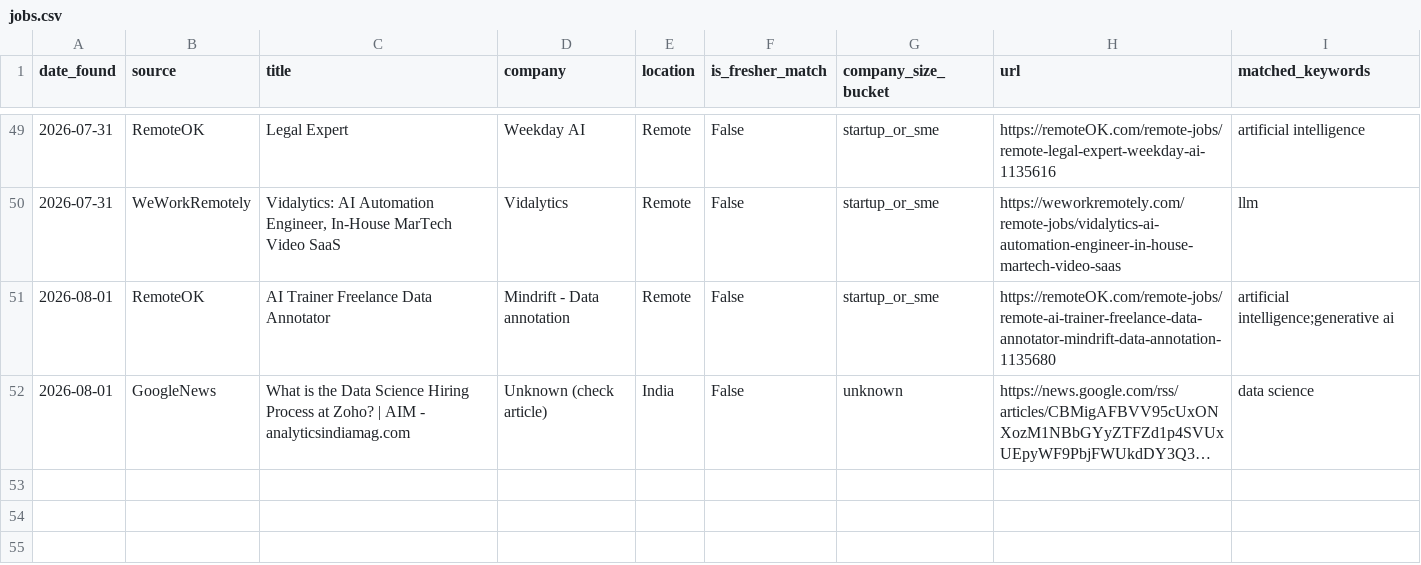
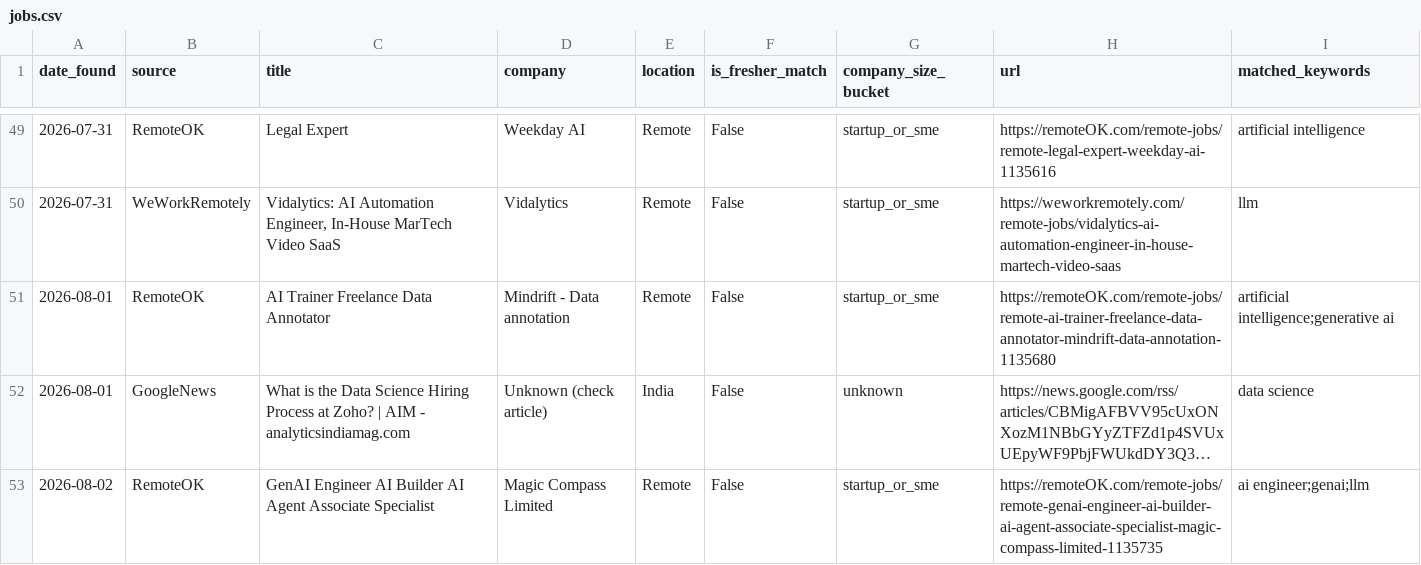
Before and after one commit to ChaarukeshAbhi/ai-fresher-job-radar, a CSV file: data/jobs.csv, drawn as a sheet; only a part is shown, gaps mark what is left out; long unchanged cells end in …; the diff names each change by its address in the sheet, - before the commit and + after, or states it on an @@ line.

```diff
--- a/data/jobs.csv
+++ b/data/jobs.csv
+row 53: 2026-08-02 | RemoteOK | GenAI Engineer AI Builder AI Agent Associate Specialist | Magic Compass Limited | Remote | False | startup_or_sme | https://remoteOK.com/remote-jobs/remote-genai-engineer-ai-builder-ai-agent-associate-specialist-magic-compass-limited-1135735 | ai engineer;genai;llm
```
